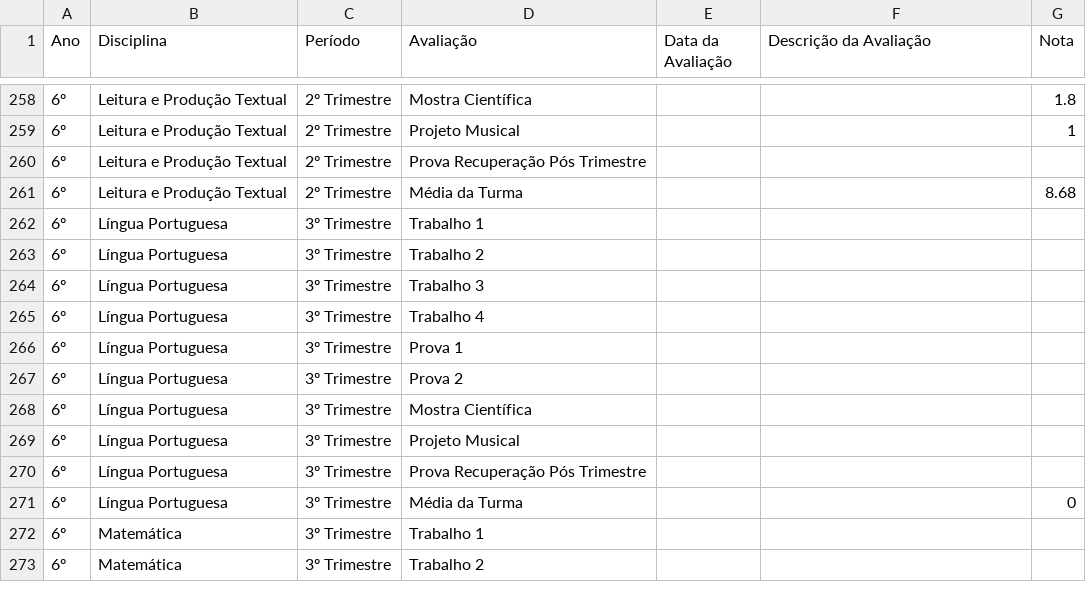
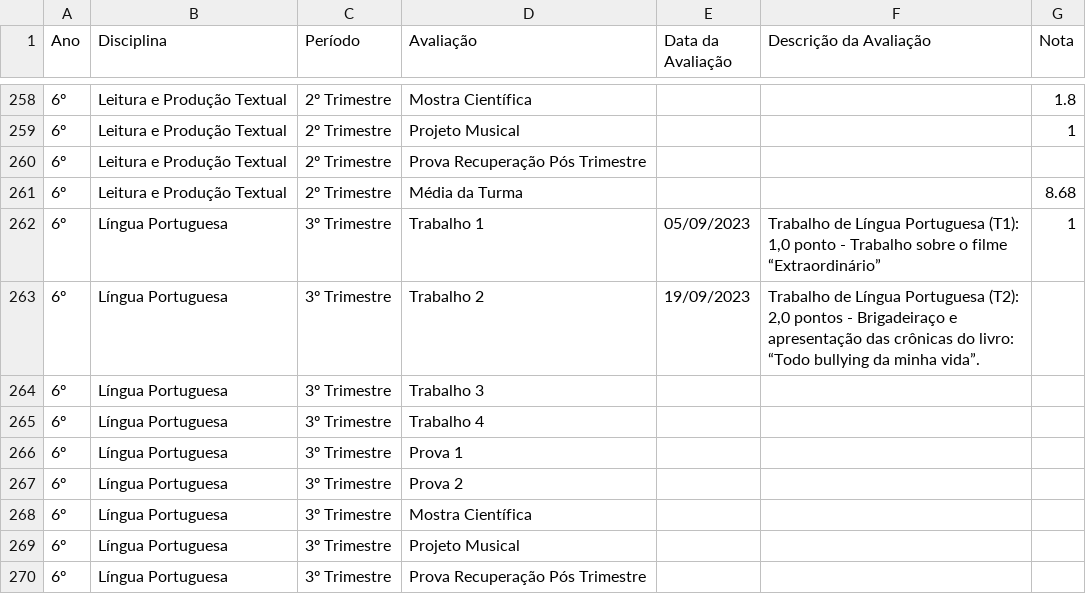
Before and after one commit to mauriciopassos/notas_cetec_augusto, a CSV file: src/df_notas_cetec_augusto.csv, drawn as a sheet; only a part is shown, gaps mark what is left out; the shorter side is filled out with more unchanged rows; the diff names each change by its address in the sheet, - before the commit and + after, or states it on an @@ line.

Commit message:
upload new csv data

```diff
--- a/src/df_notas_cetec_augusto.csv
+++ b/src/df_notas_cetec_augusto.csv
-E262 (Data da Avaliação): (empty)
+E262 (Data da Avaliação): 05/09/2023
-F262 (Descrição da Avaliação): (empty)
+F262 (Descrição da Avaliação): Trabalho de Língua Portuguesa (T1): 1,0 ponto - Trabalho sobre o filme “Extraordinário”
-G262 (Nota): (empty)
+G262 (Nota): 1
-E263 (Data da Avaliação): (empty)
+E263 (Data da Avaliação): 19/09/2023
-F263 (Descrição da Avaliação): (empty)
+F263 (Descrição da Avaliação): Trabalho de Língua Portuguesa (T2): 2,0 pontos - Brigadeiraço e apresentação das crônicas do livro: “Todo bullying da minha vida”.
```
